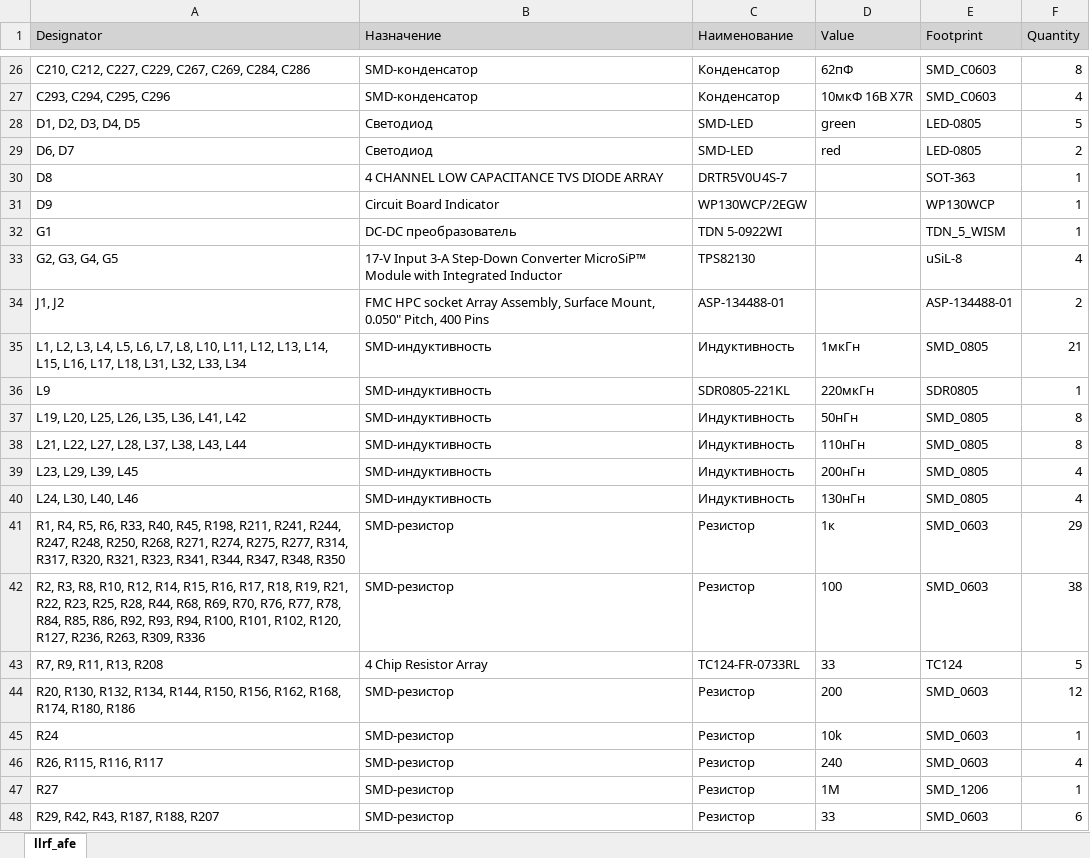
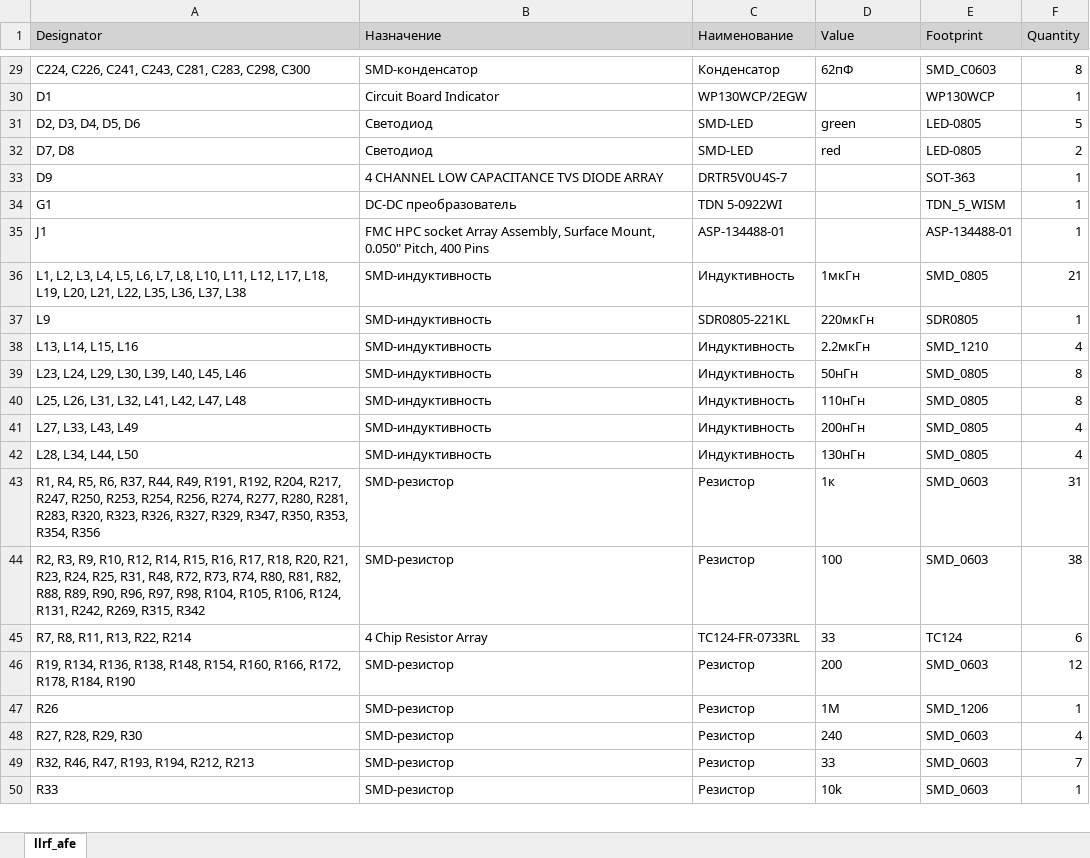
Before and after one commit to a-styuf/llrf_afe_pcb, an Excel workbook: Project Outputs for llrf_afe/BOM/llrf_afe.xlsx, sheet llrf_afe, drawn as a sheet; only a part is shown, gaps mark what is left out; values as stored, in another font and other column widths than the file's, no borders; removed rows and columns are numbered as before the commit, all else as after; the diff covers the shown part only; the diff names each change by its address in the sheet, - before the commit and + after, or states it on an @@ line.

```diff
--- a/Project Outputs for llrf_afe/BOM/llrf_afe.xlsx (sheet llrf_afe)
+++ b/Project Outputs for llrf_afe/BOM/llrf_afe.xlsx (sheet llrf_afe)
-A29 (Designator): C210, C212, C227, C229, C267, C269, C284, C286
+A29 (Designator): C224, C226, C241, C243, C281, C283, C298, C300
-row 27: C293, C294, C295, C296 | SMD-конденсатор | Конденсатор | 10мкФ 16В X7R | SMD_C0603 | 4
+row 30: D1 | Circuit Board Indicator | WP130WCP/2EGW |  | WP130WCP | 1
-A31 (Designator): D1, D2, D3, D4, D5
+A31 (Designator): D2, D3, D4, D5, D6
-A32 (Designator): D6, D7
+A32 (Designator): D7, D8
-row 30: D8 | 4 CHANNEL LOW CAPACITANCE TVS DIODE ARRAY | DRTR5V0U4S-7 |  | SOT-363 | 1
-B33 (Назначение): Circuit Board Indicator
+B33 (Назначение): 4 CHANNEL LOW CAPACITANCE TVS DIODE ARRAY
-C33 (Наименование): WP130WCP/2EGW
+C33 (Наименование): DRTR5V0U4S-7
-E33 (Footprint): WP130WCP
+E33 (Footprint): SOT-363
-row 33: G2, G3, G4, G5 | 17-V Input 3-A Step-Down Converter MicroSiP™ Module with Integrated Inductor | TPS82130 |  | uSiL-8 | 4
-A35 (Designator): J1, J2
+A35 (Designator): J1
-F35 (Quantity): 2
+F35 (Quantity): 1
-A36 (Designator): …L11, L12, L13, L14, L15, L16, L17, L18, L31, L32, L33, L34
+A36 (Designator): …L11, L12, L17, L18, L19, L20, L21, L22, L35, L36, L37, L38
+row 38: L13, L14, L15, L16 | SMD-индуктивность | Индуктивность | 2.2мкГн | SMD_1210 | 4
-A39 (Designator): L19, L20, L25, L26, L35, L36, L41, L42
+A39 (Designator): L23, L24, L29, L30, L39, L40, L45, L46
-A40 (Designator): L21, L22, L27, L28, L37, L38, L43, L44
+A40 (Designator): L25, L26, L31, L32, L41, L42, L47, L48
-A41 (Designator): L23, L29, L39, L45
+A41 (Designator): L27, L33, L43, L49
-A42 (Designator): L24, L30, L40, L46
+A42 (Designator): L28, L34, L44, L50
-A43 (Designator): …R5, R6, R33, R40, R45, R198, R211, R241, R244, R247, R248, R250, R268, R271, R274, R275, R277, R314, R317, R320, R321, R323, R341, R344, R347, R348, R350
+A43 (Designator): …R5, R6, R37, R44, R49, R191, R192, R204, R217, R247, R250, R253, R254, R256, R274, R277, R280, R281, R283, R320, R323, R326, R327, R329, R347, R350, R353, R354, R356
-F43 (Quantity): 29
+F43 (Quantity): 31
-A44 (Designator): R2, R3, R8, R10, R12, R14, R15, R16, R17, R18, R19, R21, R22, R23, R25, R28, R44, R68, R69, R70, R76, R77, R78, R84, R85, R86, R92, R93, R94, R100, R101, R102, R120, R127, R236, R263, R309, R336
+A44 (Designator): R2, R3, R9, R10, R12, R14, R15, R16, R17, R18, R20, R21, R23, R24, R25, R31, R48, R72, R73, R74, R80, R81, R82, R88, R89, R90, R96, R97, R98, R104, R105, R106, R124, R131, R242, R269, R315, R342
-A45 (Designator): R7, R9, R11, R13, R208
+A45 (Designator): R7, R8, R11, R13, R22, R214
-F45 (Quantity): 5
+F45 (Quantity): 6
-A46 (Designator): R20, R130, R132, R134, R144, R150, R156, R162, R168, R174, R180, R186
+A46 (Designator): R19, R134, R136, R138, R148, R154, R160, R166, R172, R178, R184, R190
-A47 (Designator): R24
+A47 (Designator): R26
-D47 (Value): 10k
+D47 (Value): 1M
-E47 (Footprint): SMD_0603
+E47 (Footprint): SMD_1206
-A48 (Designator): R26, R115, R116, R117
+A48 (Designator): R27, R28, R29, R30
-row 47: R27 | SMD-резистор | Резистор | 1M | SMD_1206 | 1
-A49 (Designator): R29, R42, R43, R187, R188, R207
+A49 (Designator): R32, R46, R47, R193, R194, R212, R213
-F49 (Quantity): 6
+F49 (Quantity): 7
+row 50: R33 | SMD-резистор | Резистор | 10k | SMD_0603 | 1
```
Also changed, not shown: 11 added rows, 3 removed rows and 94 edited cells elsewhere in this sheet, 31 other files.
